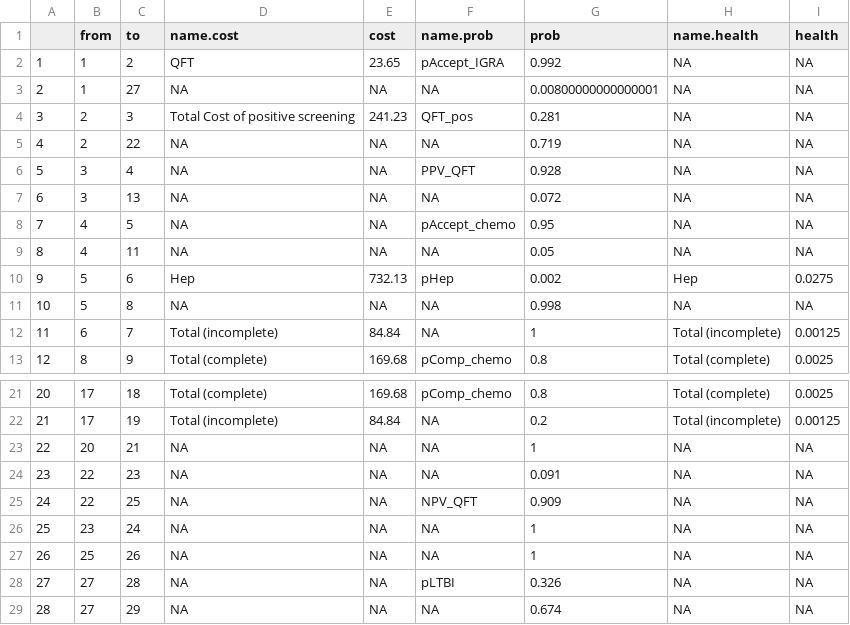
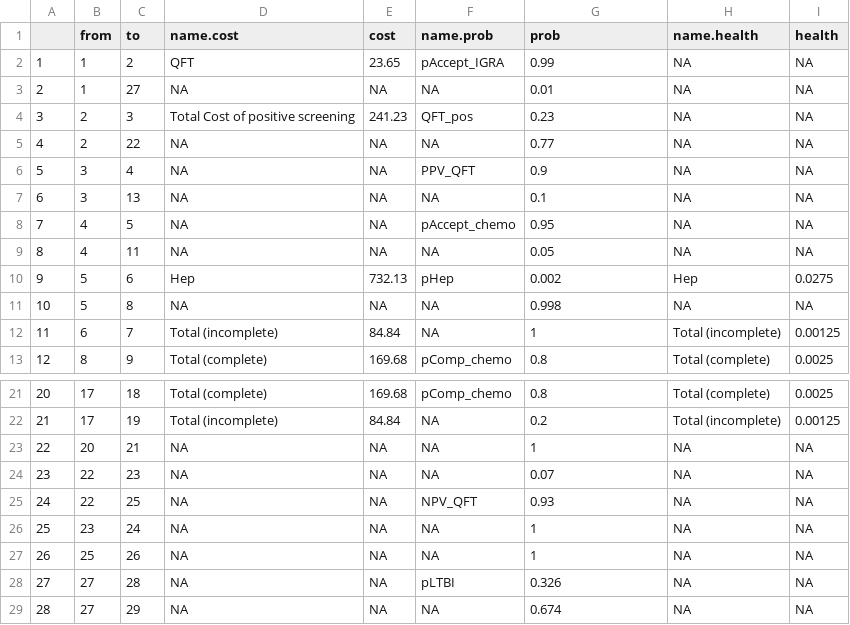
Before and after one commit to n8thangreen/LTBIdiagTST, a CSV file: data/tree_dat_QFT.csv, drawn as a sheet; only a part is shown, gaps mark what is left out.

Commit message:
update data?

```diff
--- a/data/tree_dat_QFT.csv
+++ b/data/tree_dat_QFT.csv
@@ -1,8 +1,8 @@
 "","from","to","name.cost","cost","name.prob","prob","name.health","health"
-"1",1,2,"QFT",23.65,"pAccept_IGRA",0.992,NA,NA
-"2",1,27,NA,NA,NA,0.00800000000000001,NA,NA
-"3",2,3,"Total Cost of positive screening",241.23,"QFT_pos",0.281,NA,NA
-"4",2,22,NA,NA,NA,0.719,NA,NA
-"5",3,4,NA,NA,"PPV_QFT",0.928,NA,NA
-"6",3,13,NA,NA,NA,0.072,NA,NA
+"1",1,2,"QFT",23.65,"pAccept_IGRA",0.99,NA,NA
+"2",1,27,NA,NA,NA,0.01,NA,NA
+"3",2,3,"Total Cost of positive screening",241.23,"QFT_pos",0.23,NA,NA
+"4",2,22,NA,NA,NA,0.77,NA,NA
+"5",3,4,NA,NA,"PPV_QFT",0.9,NA,NA
+"6",3,13,NA,NA,NA,0.1,NA,NA
 "7",4,5,NA,NA,"pAccept_chemo",0.95,NA,NA
@@ -23,4 +23,4 @@
 "22",20,21,NA,NA,NA,1,NA,NA
-"23",22,23,NA,NA,NA,0.091,NA,NA
-"24",22,25,NA,NA,"NPV_QFT",0.909,NA,NA
+"23",22,23,NA,NA,NA,0.07,NA,NA
+"24",22,25,NA,NA,"NPV_QFT",0.93,NA,NA
 "25",23,24,NA,NA,NA,1,NA,NA
```
Also changed, not shown: data/probs_inputs.csv, data/tree_dat_TSPOT.csv, 23 other files.
